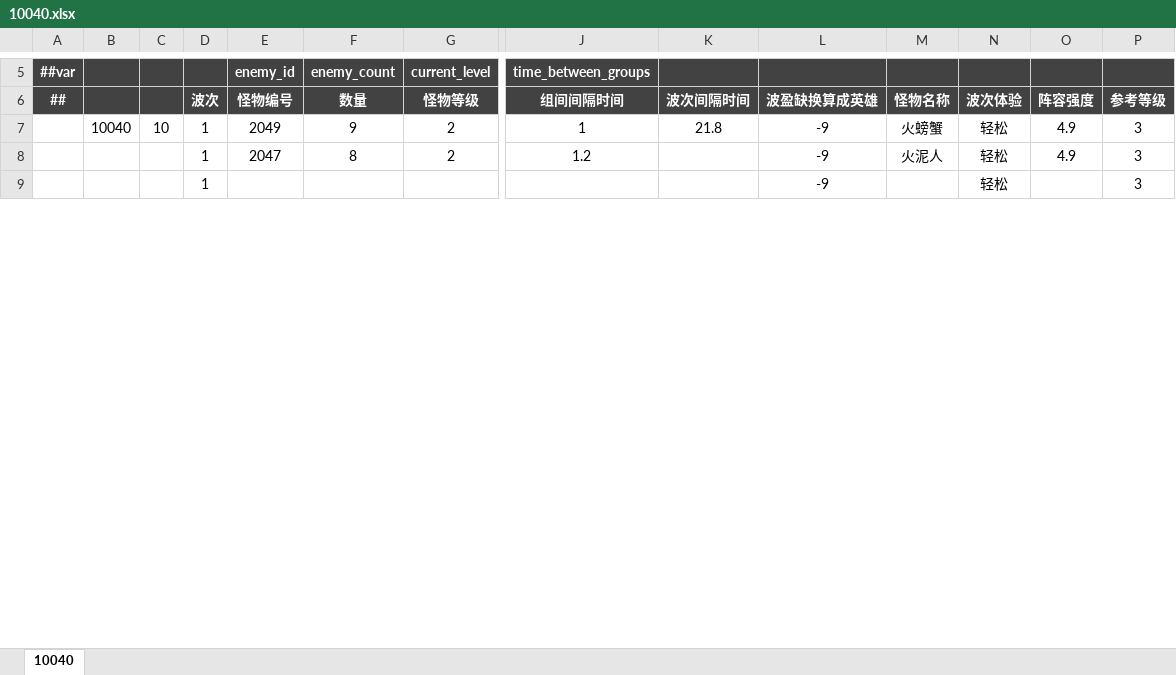
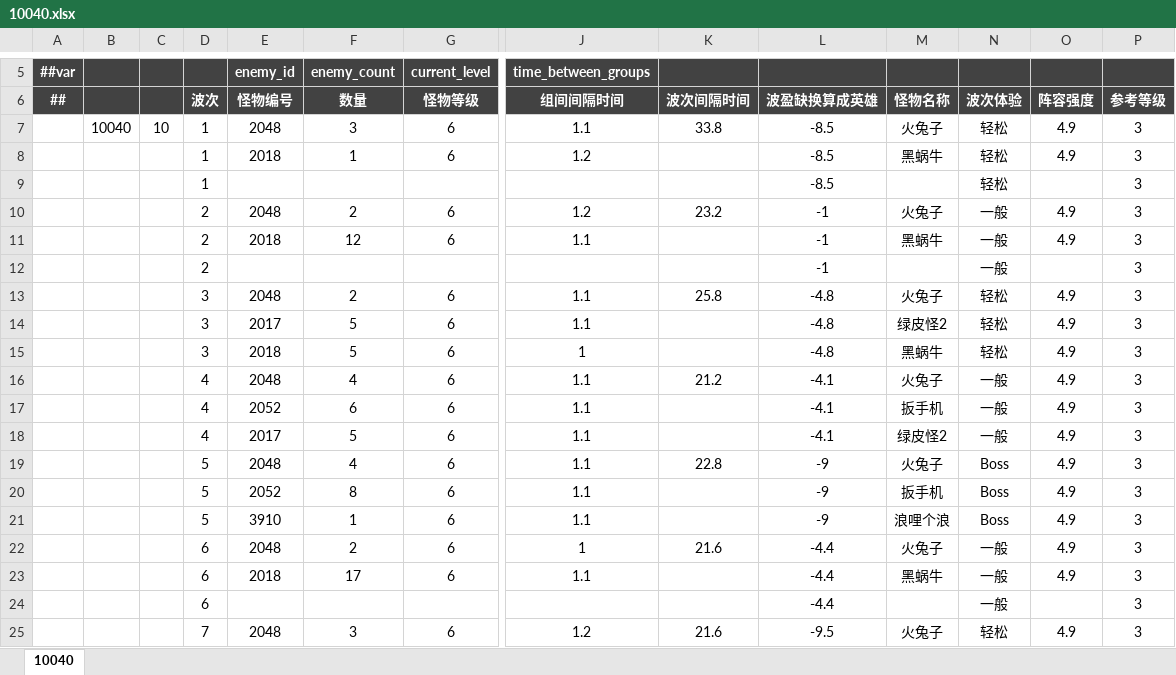
Before and after one commit to OmiGame/---TetrisBattle.MathTools---, an Excel workbook: 新数据生成/关卡表/10040.xlsx, sheet 10040, drawn as a sheet; only a part is shown, gaps mark what is left out; values as stored, in another font and other column widths than the file's, no borders; removed rows and columns are numbered as before the commit, all else as after; rows hold the shown columns only; the diff covers the shown part only; the diff names each change by its address in the sheet, - before the commit and + after, or states it on an @@ line.

```diff
--- a/新数据生成/关卡表/10040.xlsx (sheet 10040)
+++ b/新数据生成/关卡表/10040.xlsx (sheet 10040)
-row 7:  | 10040 | 10 | 1 | 2049 | 9 | 2 | 1 | 21.8 | -9 | 火螃蟹 | 轻松 | 4.9 | 3
-row 8:  |  |  | 1 | 2047 | 8 | 2 | 1.2 |  | -9 | 火泥人 | 轻松 | 4.9 | 3
+row 7:  | 10040 | 10 | 1 | 2048 | 3 | 6 | 1.1 | 33.8 | -8.5 | 火兔子 | 轻松 | 4.9 | 3
+row 8:  |  |  | 1 | 2018 | 1 | 6 | 1.2 |  | -8.5 | 黑蜗牛 | 轻松 | 4.9 | 3
-L9 (波盈缺换算成英雄): -9
+L9 (波盈缺换算成英雄): -8.5
+row 10:  |  |  | 2 | 2048 | 2 | 6 | 1.2 | 23.2 | -1 | 火兔子 | 一般 | 4.9 | 3
+row 11:  |  |  | 2 | 2018 | 12 | 6 | 1.1 |  | -1 | 黑蜗牛 | 一般 | 4.9 | 3
+row 12:  |  |  | 2 |  |  |  |  |  | -1 |  | 一般 |  | 3
+row 13:  |  |  | 3 | 2048 | 2 | 6 | 1.1 | 25.8 | -4.8 | 火兔子 | 轻松 | 4.9 | 3
+row 14:  |  |  | 3 | 2017 | 5 | 6 | 1.1 |  | -4.8 | 绿皮怪2 | 轻松 | 4.9 | 3
+row 15:  |  |  | 3 | 2018 | 5 | 6 | 1 |  | -4.8 | 黑蜗牛 | 轻松 | 4.9 | 3
+row 16:  |  |  | 4 | 2048 | 4 | 6 | 1.1 | 21.2 | -4.1 | 火兔子 | 一般 | 4.9 | 3
+row 17:  |  |  | 4 | 2052 | 6 | 6 | 1.1 |  | -4.1 | 扳手机 | 一般 | 4.9 | 3
+row 18:  |  |  | 4 | 2017 | 5 | 6 | 1.1 |  | -4.1 | 绿皮怪2 | 一般 | 4.9 | 3
+row 19:  |  |  | 5 | 2048 | 4 | 6 | 1.1 | 22.8 | -9 | 火兔子 | Boss | 4.9 | 3
+row 20:  |  |  | 5 | 2052 | 8 | 6 | 1.1 |  | -9 | 扳手机 | Boss | 4.9 | 3
+row 21:  |  |  | 5 | 3910 | 1 | 6 | 1.1 |  | -9 | 浪哩个浪 | Boss | 4.9 | 3
+row 22:  |  |  | 6 | 2048 | 2 | 6 | 1 | 21.6 | -4.4 | 火兔子 | 一般 | 4.9 | 3
+row 23:  |  |  | 6 | 2018 | 17 | 6 | 1.1 |  | -4.4 | 黑蜗牛 | 一般 | 4.9 | 3
+row 24:  |  |  | 6 |  |  |  |  |  | -4.4 |  | 一般 |  | 3
+row 25:  |  |  | 7 | 2048 | 3 | 6 | 1.2 | 21.6 | -9.5 | 火兔子 | 轻松 | 4.9 | 3
```
Also changed, not shown: 35 added rows, 51 removed rows and 26 edited cells elsewhere in this sheet, LubanConfig/MiniTemplate/Datas/生成数据/#关卡设计表_1导.xlsx, 新数据生成/关卡表/10010.xlsx, 15 other files.
